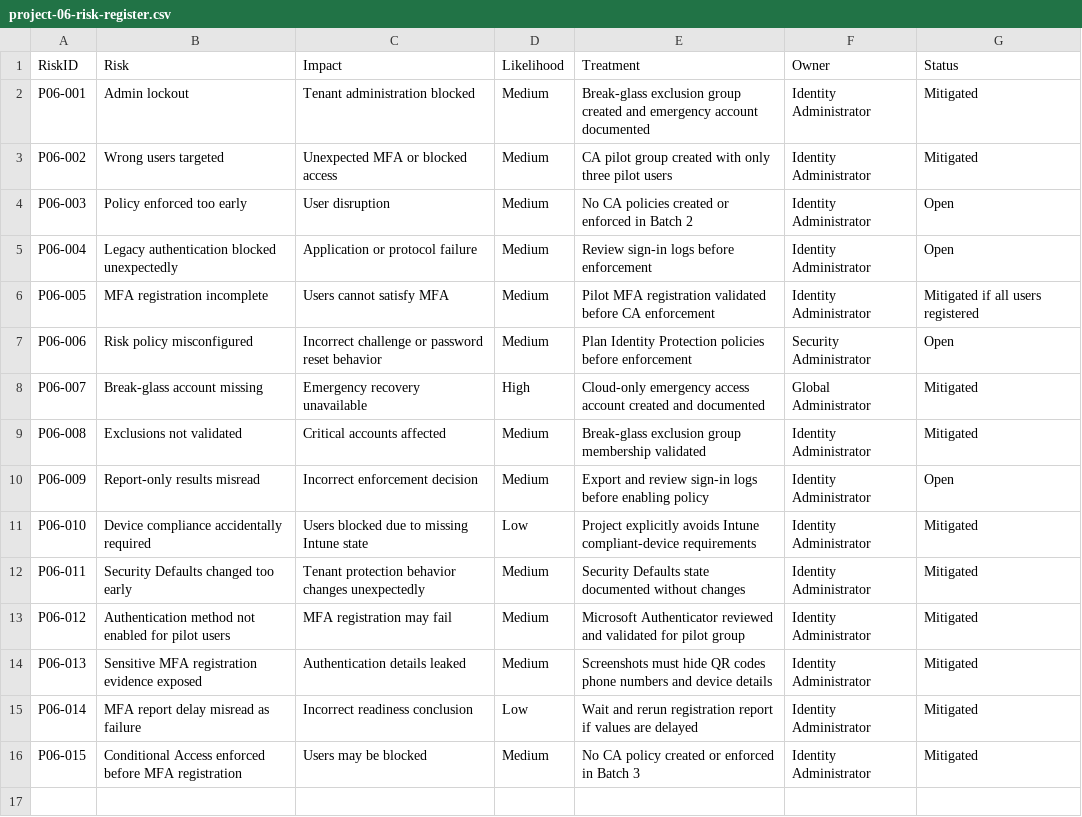
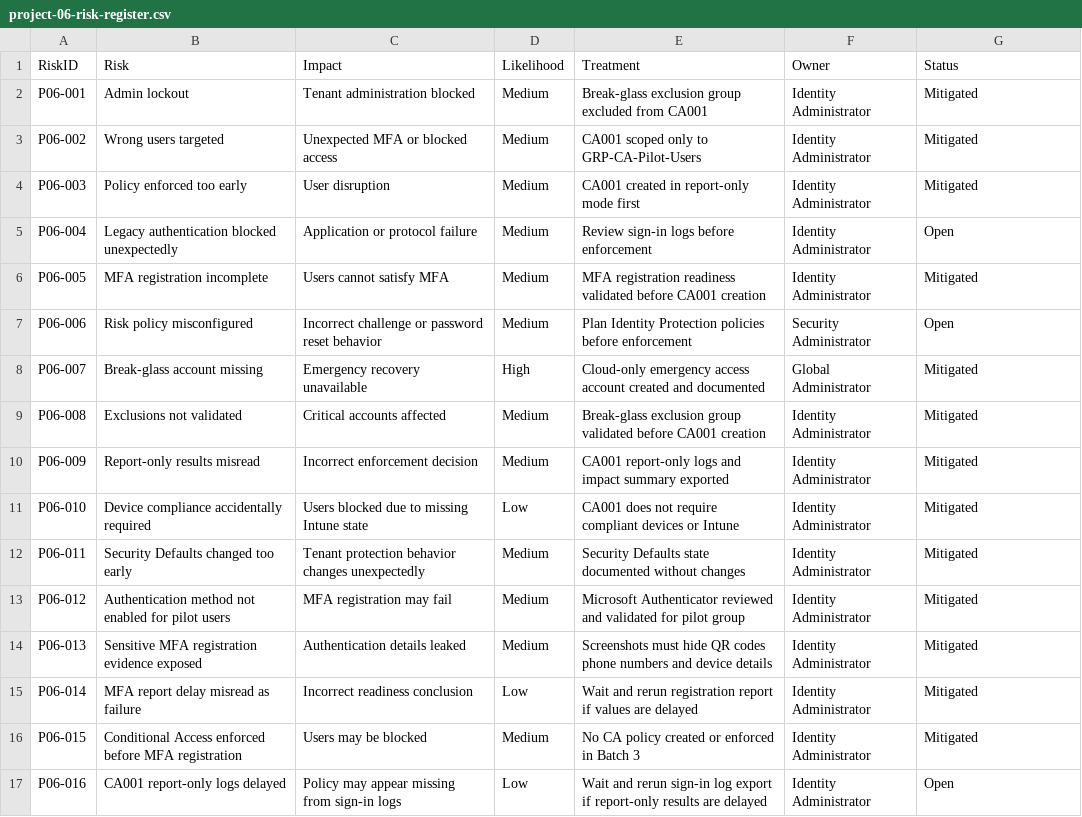
Before and after one commit to SHJeong97/Azure, a CSV file: Project/hybrid-windows-server-enterprise-modernization/projects/06-entra-conditional-access-mfa-identity-protection/data/project-06-risk-register.csv, drawn as a sheet.

Commit message:
Update project-06-risk-register.csv

```diff
--- a/Project/hybrid-windows-server-enterprise-modernization/projects/06-entra-conditional-access-mfa-identity-protection/data/project-06-risk-register.csv
+++ b/Project/hybrid-windows-server-enterprise-modernization/projects/06-entra-conditional-access-mfa-identity-protection/data/project-06-risk-register.csv
@@ -1,12 +1,12 @@
 RiskID,Risk,Impact,Likelihood,Treatment,Owner,Status
-P06-001,Admin lockout,Tenant administration blocked,Medium,Break-glass exclusion group created and emergency account documented,Identity Administrator,Mitigated
-P06-002,Wrong users targeted,Unexpected MFA or blocked access,Medium,CA pilot group created with only three pilot users,Identity Administrator,Mitigated
-P06-003,Policy enforced too early,User disruption,Medium,No CA policies created or enforced in Batch 2,Identity Administrator,Open
+P06-001,Admin lockout,Tenant administration blocked,Medium,Break-glass exclusion group excluded from CA001,Identity Administrator,Mitigated
+P06-002,Wrong users targeted,Unexpected MFA or blocked access,Medium,CA001 scoped only to GRP-CA-Pilot-Users,Identity Administrator,Mitigated
+P06-003,Policy enforced too early,User disruption,Medium,CA001 created in report-only mode first,Identity Administrator,Mitigated
 P06-004,Legacy authentication blocked unexpectedly,Application or protocol failure,Medium,Review sign-in logs before enforcement,Identity Administrator,Open
-P06-005,MFA registration incomplete,Users cannot satisfy MFA,Medium,Pilot MFA registration validated before CA enforcement,Identity Administrator,Mitigated if all users registered
+P06-005,MFA registration incomplete,Users cannot satisfy MFA,Medium,MFA registration readiness validated before CA001 creation,Identity Administrator,Mitigated
 P06-006,Risk policy misconfigured,Incorrect challenge or password reset behavior,Medium,Plan Identity Protection policies before enforcement,Security Administrator,Open
 P06-007,Break-glass account missing,Emergency recovery unavailable,High,Cloud-only emergency access account created and documented,Global Administrator,Mitigated
-P06-008,Exclusions not validated,Critical accounts affected,Medium,Break-glass exclusion group membership validated,Identity Administrator,Mitigated
-P06-009,Report-only results misread,Incorrect enforcement decision,Medium,Export and review sign-in logs before enabling policy,Identity Administrator,Open
-P06-010,Device compliance accidentally required,Users blocked due to missing Intune state,Low,Project explicitly avoids Intune compliant-device requirements,Identity Administrator,Mitigated
+P06-008,Exclusions not validated,Critical accounts affected,Medium,Break-glass exclusion group validated before CA001 creation,Identity Administrator,Mitigated
+P06-009,Report-only results misread,Incorrect enforcement decision,Medium,CA001 report-only logs and impact summary exported,Identity Administrator,Mitigated
+P06-010,Device compliance accidentally required,Users blocked due to missing Intune state,Low,CA001 does not require compliant devices or Intune,Identity Administrator,Mitigated
 P06-011,Security Defaults changed too early,Tenant protection behavior changes unexpectedly,Medium,Security Defaults state documented without changes,Identity Administrator,Mitigated
@@ -16 +16,2 @@ P06-014,MFA report delay misread as failure,Incorrect readiness conclusion,Low,W
 P06-015,Conditional Access enforced before MFA registration,Users may be blocked,Medium,No CA policy created or enforced in Batch 3,Identity Administrator,Mitigated
+P06-016,CA001 report-only logs delayed,Policy may appear missing from sign-in logs,Low,Wait and rerun sign-in log export if report-only results are delayed,Identity Administrator,Open
```
